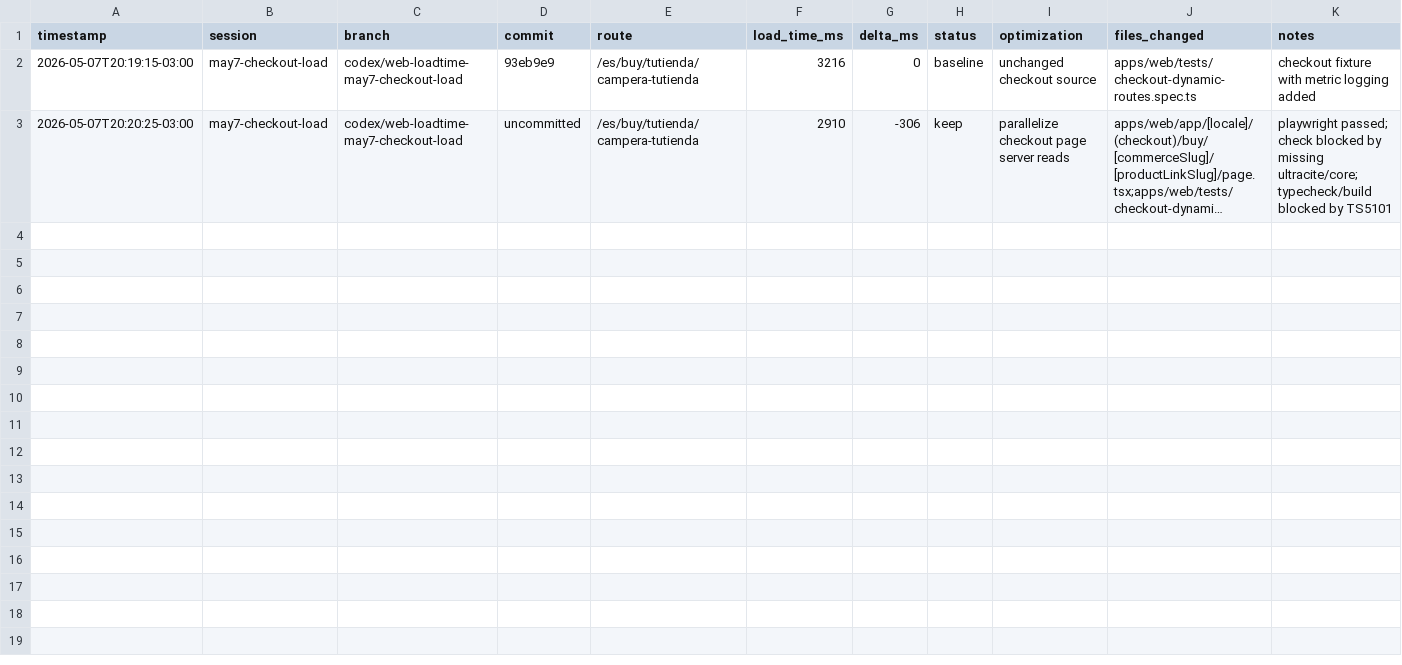
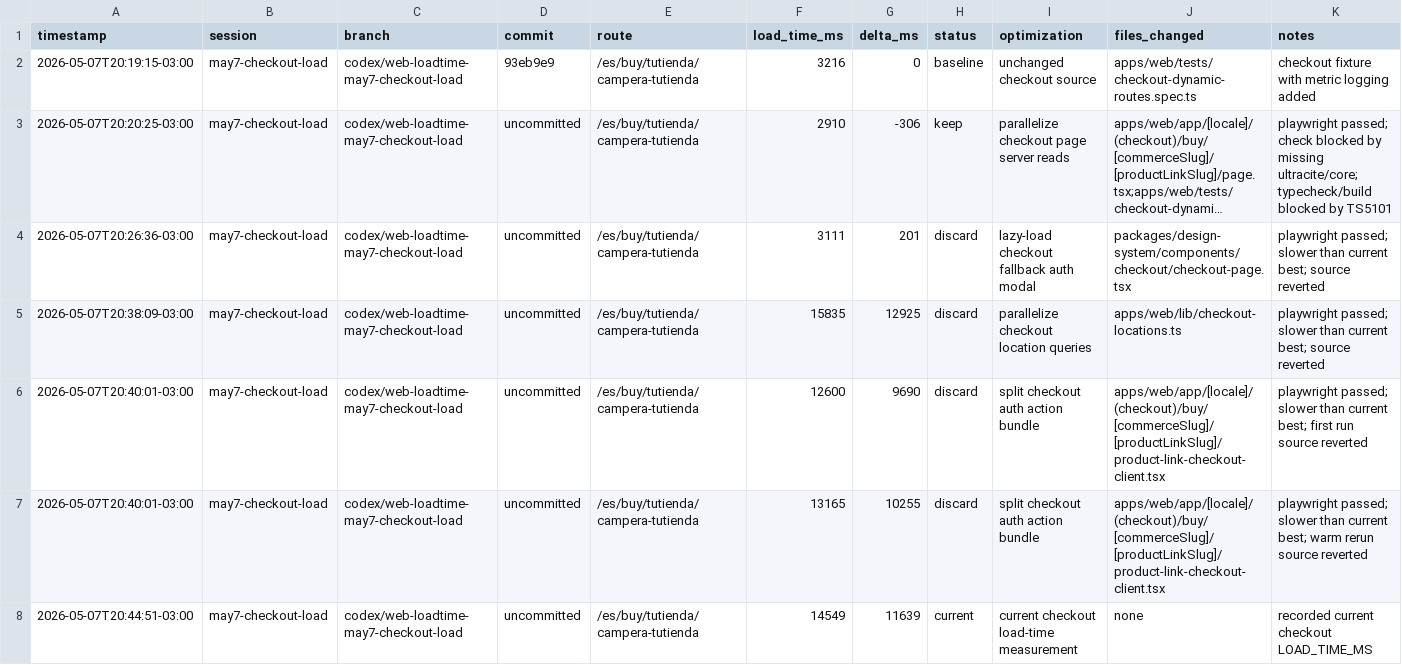
Before and after one commit to Ssrrb/cerramos-codebase, a TSV file: apps/web/load-time-results.tsv, drawn as a sheet; long unchanged cells end in …; the diff names each change by its address in the sheet, - before the commit and + after, or states it on an @@ line.

```diff
--- a/apps/web/load-time-results.tsv
+++ b/apps/web/load-time-results.tsv
+row 4: 2026-05-07T20:26:36-03:00 | may7-checkout-load | codex/web-loadtime-may7-checkout-load | uncommitted | /es/buy/tutienda/campera-tutienda | 3111 | 201 | discard | lazy-load checkout fallback auth modal | packages/design-system/components/checkout/checkout-page.tsx | playwright passed; slower than current best; source reverted
+row 5: 2026-05-07T20:38:09-03:00 | may7-checkout-load | codex/web-loadtime-may7-checkout-load | uncommitted | /es/buy/tutienda/campera-tutienda | 15835 | 12925 | discard | parallelize checkout location queries | apps/web/lib/checkout-locations.ts | playwright passed; slower than current best; source reverted
+row 6: 2026-05-07T20:40:01-03:00 | may7-checkout-load | codex/web-loadtime-may7-checkout-load | uncommitted | /es/buy/tutienda/campera-tutienda | 12600 | 9690 | discard | split checkout auth action bundle | apps/web/app/[locale]/(checkout)/buy/[commerceSlug]/[productLinkSlug]/product-link-checkout-client.tsx | playwright passed; slower than current best; first run source reverted
+row 7: 2026-05-07T20:40:01-03:00 | may7-checkout-load | codex/web-loadtime-may7-checkout-load | uncommitted | /es/buy/tutienda/campera-tutienda | 13165 | 10255 | discard | split checkout auth action bundle | apps/web/app/[locale]/(checkout)/buy/[commerceSlug]/[productLinkSlug]/product-link-checkout-client.tsx | playwright passed; slower than current best; warm rerun source reverted
+row 8: 2026-05-07T20:44:51-03:00 | may7-checkout-load | codex/web-loadtime-may7-checkout-load | uncommitted | /es/buy/tutienda/campera-tutienda | 14549 | 11639 | current | current checkout load-time measurement | none | recorded current checkout LOAD_TIME_MS
```
Also changed, not shown: 4 other files.
